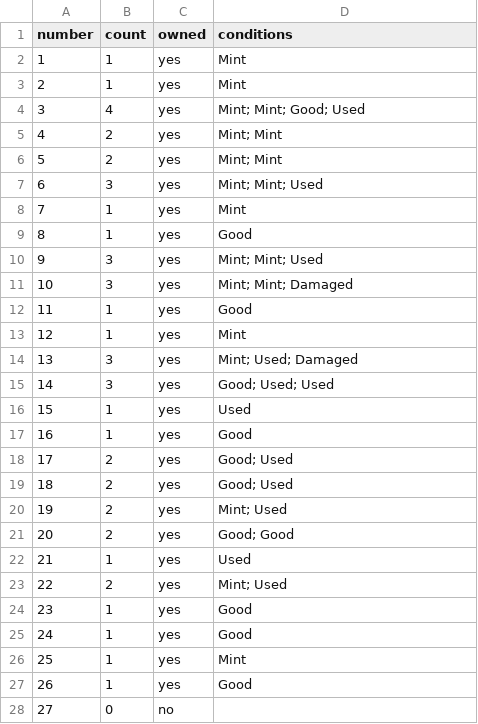
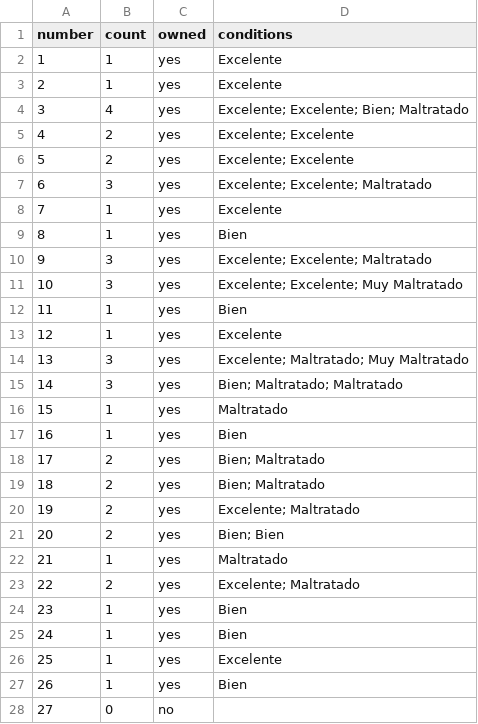
Before and after one commit to AlexRivas502/tazos-tracker, a CSV file: collections/Mucha_Lucha_2.csv, drawn as a sheet; only a part is shown; the diff covers the shown part only.

```diff
--- a/collections/Mucha_Lucha_2.csv
+++ b/collections/Mucha_Lucha_2.csv
@@ -1,28 +1,28 @@
 number,count,owned,conditions
-1,1,yes,Mint
-2,1,yes,Mint
-3,4,yes,Mint; Mint; Good; Used
-4,2,yes,Mint; Mint
-5,2,yes,Mint; Mint
-6,3,yes,Mint; Mint; Used
-7,1,yes,Mint
-8,1,yes,Good
-9,3,yes,Mint; Mint; Used
-10,3,yes,Mint; Mint; Damaged
-11,1,yes,Good
-12,1,yes,Mint
-13,3,yes,Mint; Used; Damaged
-14,3,yes,Good; Used; Used
-15,1,yes,Used
-16,1,yes,Good
-17,2,yes,Good; Used
-18,2,yes,Good; Used
-19,2,yes,Mint; Used
-20,2,yes,Good; Good
-21,1,yes,Used
-22,2,yes,Mint; Used
-23,1,yes,Good
-24,1,yes,Good
-25,1,yes,Mint
-26,1,yes,Good
+1,1,yes,Excelente
+2,1,yes,Excelente
+3,4,yes,Excelente; Excelente; Bien; Maltratado
+4,2,yes,Excelente; Excelente
+5,2,yes,Excelente; Excelente
+6,3,yes,Excelente; Excelente; Maltratado
+7,1,yes,Excelente
+8,1,yes,Bien
+9,3,yes,Excelente; Excelente; Maltratado
+10,3,yes,Excelente; Excelente; Muy Maltratado
+11,1,yes,Bien
+12,1,yes,Excelente
+13,3,yes,Excelente; Maltratado; Muy Maltratado
+14,3,yes,Bien; Maltratado; Maltratado
+15,1,yes,Maltratado
+16,1,yes,Bien
+17,2,yes,Bien; Maltratado
+18,2,yes,Bien; Maltratado
+19,2,yes,Excelente; Maltratado
+20,2,yes,Bien; Bien
+21,1,yes,Maltratado
+22,2,yes,Excelente; Maltratado
+23,1,yes,Bien
+24,1,yes,Bien
+25,1,yes,Excelente
+26,1,yes,Bien
 27,0,no,
```
Also changed, not shown: 133 edited cells elsewhere in this file, collections/Bob_Esponja_1_2007.csv, collections/Mucha_Lucha_1.csv, 29 other files.
